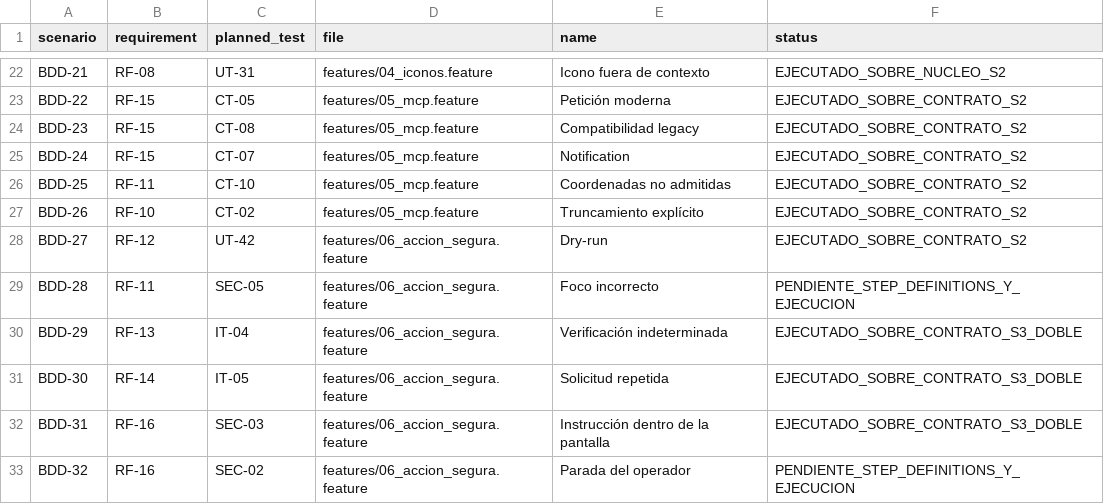
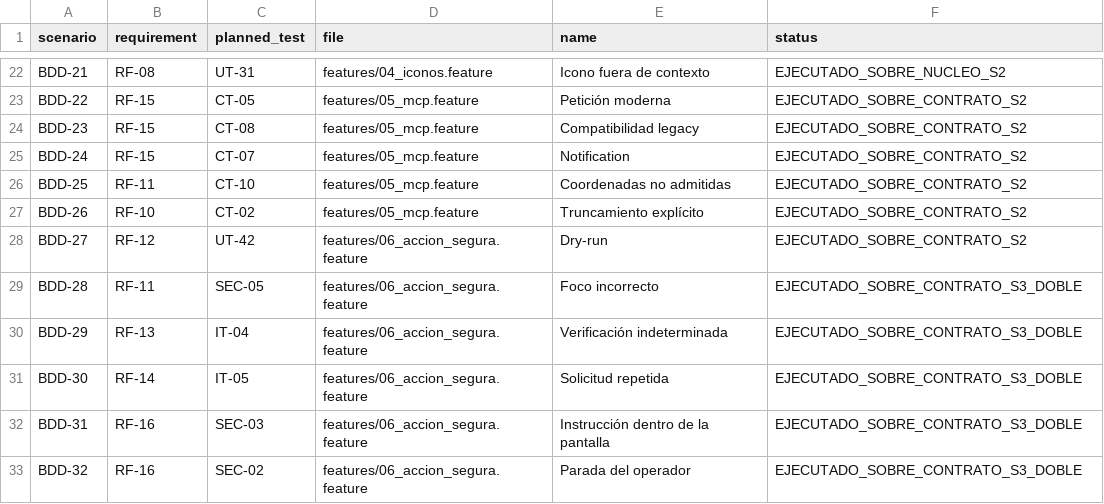
Before and after one commit to Yosoyepa/Ommatix, a CSV file: docs/thesis/matrices/gherkin_trazabilidad.csv, drawn as a sheet; only a part is shown, gaps mark what is left out.

```diff
--- a/docs/thesis/matrices/gherkin_trazabilidad.csv
+++ b/docs/thesis/matrices/gherkin_trazabilidad.csv
@@ -28,3 +28,3 @@ BDD-26,RF-10,CT-02,features/05_mcp.feature,Truncamiento explícito,EJECUTADO_SOB
 BDD-27,RF-12,UT-42,features/06_accion_segura.feature,Dry-run,EJECUTADO_SOBRE_CONTRATO_S2
-BDD-28,RF-11,SEC-05,features/06_accion_segura.feature,Foco incorrecto,PENDIENTE_STEP_DEFINITIONS_Y_EJECUCION
+BDD-28,RF-11,SEC-05,features/06_accion_segura.feature,Foco incorrecto,EJECUTADO_SOBRE_CONTRATO_S3_DOBLE
 BDD-29,RF-13,IT-04,features/06_accion_segura.feature,Verificación indeterminada,EJECUTADO_SOBRE_CONTRATO_S3_DOBLE
@@ -32,2 +32,2 @@ BDD-30,RF-14,IT-05,features/06_accion_segura.feature,Solicitud repetida,EJECUTAD
 BDD-31,RF-16,SEC-03,features/06_accion_segura.feature,Instrucción dentro de la pantalla,EJECUTADO_SOBRE_CONTRATO_S3_DOBLE
-BDD-32,RF-16,SEC-02,features/06_accion_segura.feature,Parada del operador,PENDIENTE_STEP_DEFINITIONS_Y_EJECUCION
+BDD-32,RF-16,SEC-02,features/06_accion_segura.feature,Parada del operador,EJECUTADO_SOBRE_CONTRATO_S3_DOBLE
```
Also changed, not shown: docs/thesis/matrices/plan_pruebas.csv, 3 other files.
